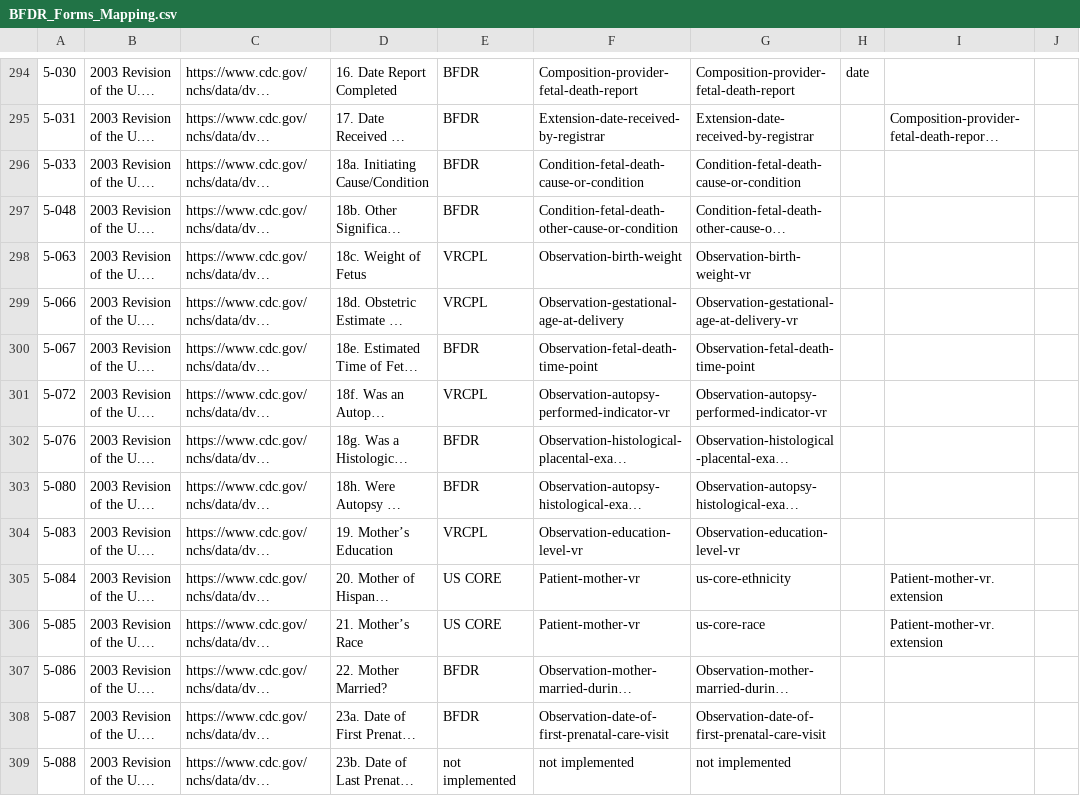
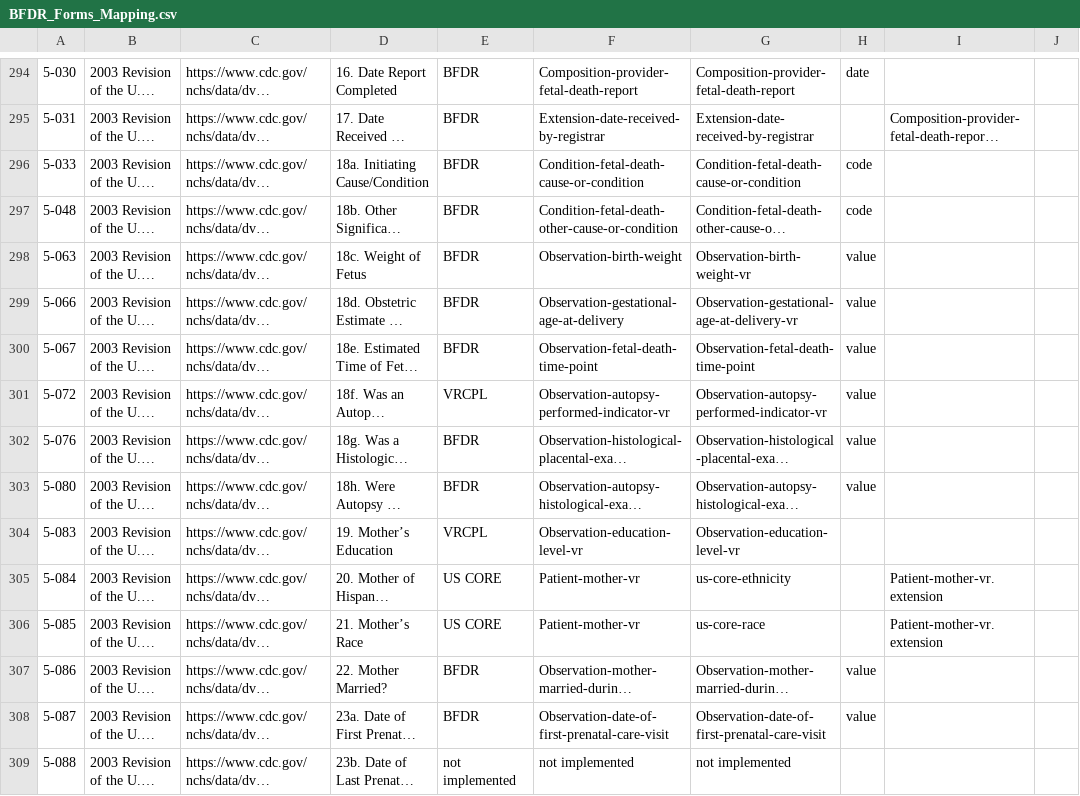
Before and after one commit to HL7/vr-common-library, a CSV file: input/mapping/BFDR_Forms_Mapping.csv, drawn as a sheet; only a part is shown, gaps mark what is left out; long unchanged cells end in …; the diff covers the shown part only; the diff names each change by its address in the sheet, - before the commit and + after, or states it on an @@ line.

```diff
--- a/input/mapping/BFDR_Forms_Mapping.csv
+++ b/input/mapping/BFDR_Forms_Mapping.csv
-H296:H297: (empty)
+H296:H297: code
-E298:E299: VRCPL
+E298:E299: BFDR
-H298:H303: (empty)
+H298:H303: value
-H307:H308: (empty)
+H307:H308: value
```
Also changed, not shown: 184 edited cells elsewhere in this file, input/mapping/IJE_File_Layouts_Version_2021_FHIR-2023-02-22-All-Combined.csv, 3 other files.
